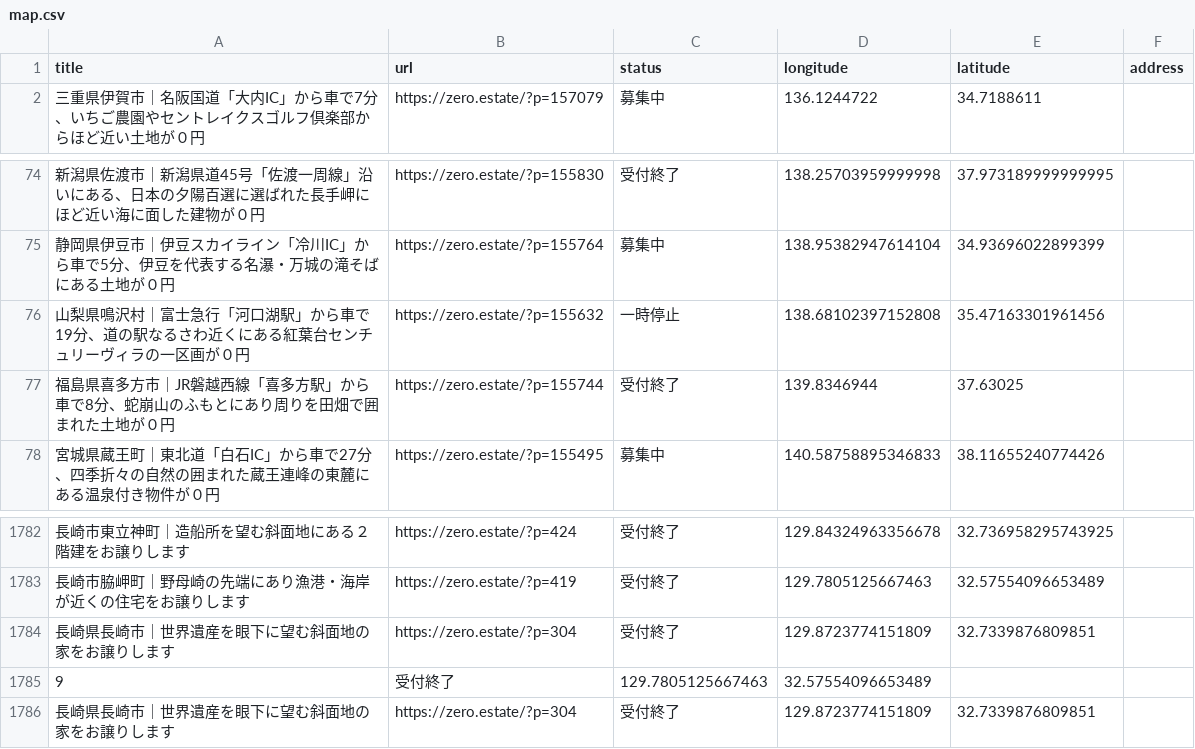
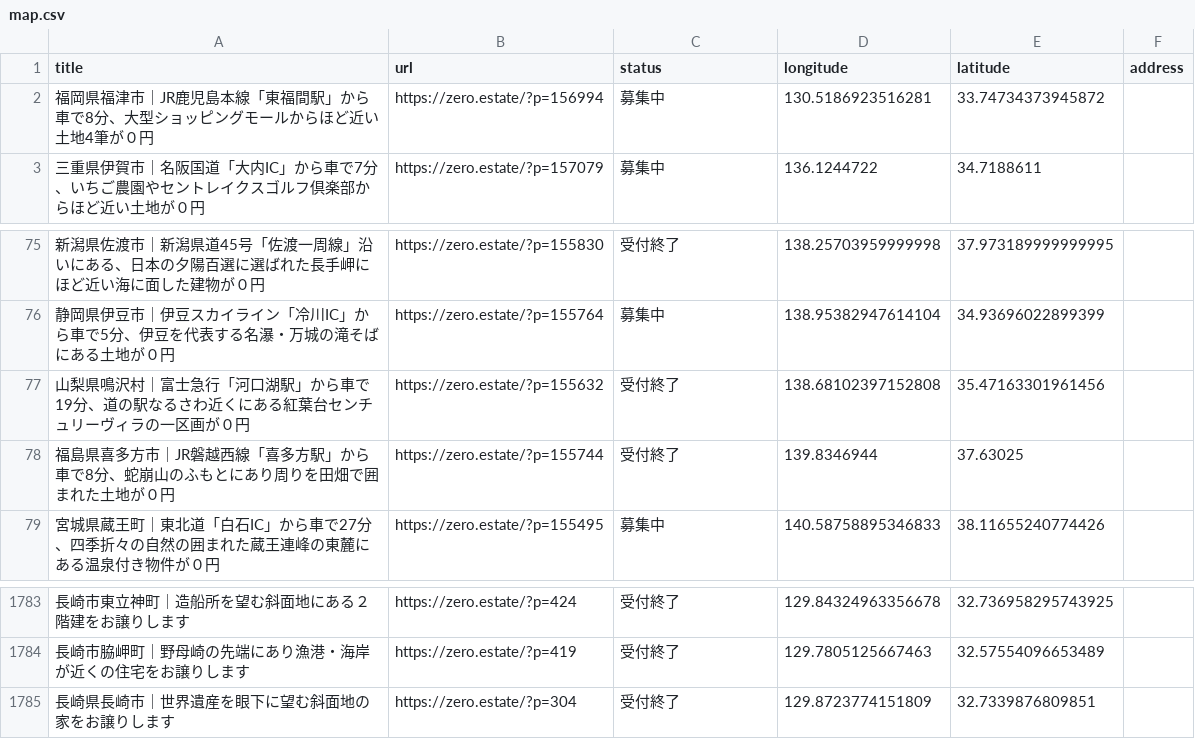
Before and after one commit to 5ym/zero-owner, a CSV file: map.csv, drawn as a sheet; only a part is shown, gaps mark what is left out.

```diff
--- a/map.csv
+++ b/map.csv
@@ -1,2 +1,3 @@
 title,url,status,longitude,latitude,address
+"福岡県福津市｜JR鹿児島本線「東福間駅」から車で8分、大型ショッピングモールからほど近い土地4筆が０円",https://zero.estate/?p=156994,募集中,130.5186923516281,33.74734373945872,
 "三重県伊賀市｜名阪国道「大内IC」から車で7分、いちご農園やセントレイクスゴルフ倶楽部からほど近い土地が０円",https://zero.estate/?p=157079,募集中,136.1244722,34.7188611,
@@ -75,3 +76,3 @@ title,url,status,longitude,latitude,address
 "静岡県伊豆市｜伊豆スカイライン「冷川IC」から車で5分、伊豆を代表する名瀑・万城の滝そばにある土地が０円",https://zero.estate/?p=155764,募集中,138.95382947614104,34.93696022899399,
-"山梨県鳴沢村｜富士急行「河口湖駅」から車で19分、道の駅なるさわ近くにある紅葉台センチュリーヴィラの一区画が０円",https://zero.estate/?p=155632,一時停止,138.68102397152808,35.47163301961456,
+"山梨県鳴沢村｜富士急行「河口湖駅」から車で19分、道の駅なるさわ近くにある紅葉台センチュリーヴィラの一区画が０円",https://zero.estate/?p=155632,受付終了,138.68102397152808,35.47163301961456,
 "福島県喜多方市｜JR磐越西線「喜多方駅」から車で8分、蛇崩山のふもとにあり周りを田畑で囲まれた土地が０円",https://zero.estate/?p=155744,受付終了,139.8346944,37.63025,
@@ -1783,4 +1784,2 @@ title,url,status,longitude,latitude,address
 "長崎市脇岬町｜野母崎の先端にあり漁港・海岸が近くの住宅をお譲りします",https://zero.estate/?p=419,受付終了,129.7805125667463,32.57554096653489,
-"長崎県長崎市｜世界遺産を眼下に望む斜面地の家をお譲りします",https://zero.estate/?p=304,受付終了,129.8723774151809,32.7339876809851,
-9,受付終了,129.7805125667463,32.57554096653489,
 "長崎県長崎市｜世界遺産を眼下に望む斜面地の家をお譲りします",https://zero.estate/?p=304,受付終了,129.8723774151809,32.7339876809851,
```
